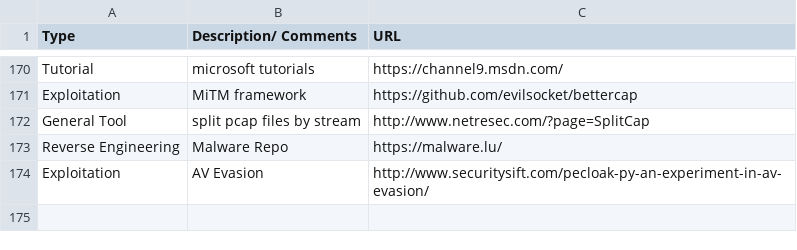
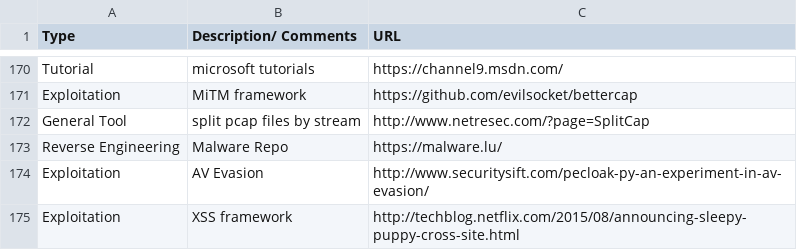
Before and after one commit to fulmetalpackets/securityLinks, a CSV file: securityLinks.csv, drawn as a sheet; only a part is shown, gaps mark what is left out.

Commit message:
Update securityLinks.csv

```diff
--- a/securityLinks.csv
+++ b/securityLinks.csv
@@ -174 +174,2 @@ Reverse Engineering, Malware Repo, https://malware.lu/
 Exploitation, AV Evasion, http://www.securitysift.com/pecloak-py-an-experiment-in-av-evasion/
+Exploitation, XSS framework, http://techblog.netflix.com/2015/08/announcing-sleepy-puppy-cross-site.html
```
